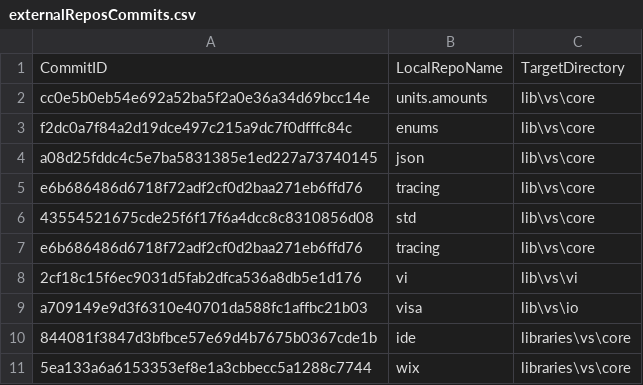
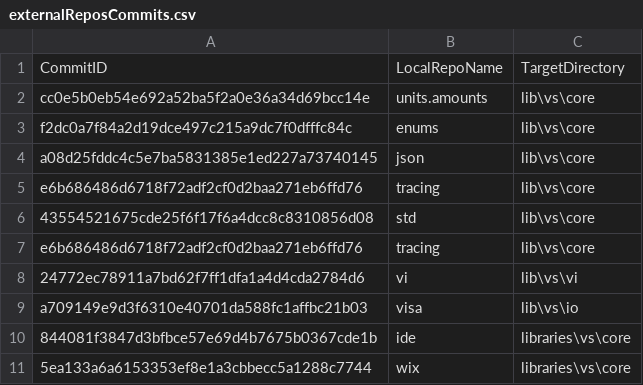
Before and after one commit to ATECoder/dn.vi.ivi, a CSV file: externalReposCommits.csv, drawn as a sheet.

```diff
--- a/externalReposCommits.csv
+++ b/externalReposCommits.csv
@@ -7,3 +7,3 @@ e6b686486d6718f72adf2cf0d2baa271eb6ffd76,tracing,lib\vs\core
 e6b686486d6718f72adf2cf0d2baa271eb6ffd76,tracing,lib\vs\core
-2cf18c15f6ec9031d5fab2dfca536a8db5e1d176,vi,lib\vs\vi
+24772ec78911a7bd62f7ff1dfa1a4d4cda2784d6,vi,lib\vs\vi
 a709149e9d3f6310e40701da588fc1affbc21b03,visa,lib\vs\io
```
Also changed, not shown: 2 other files.
